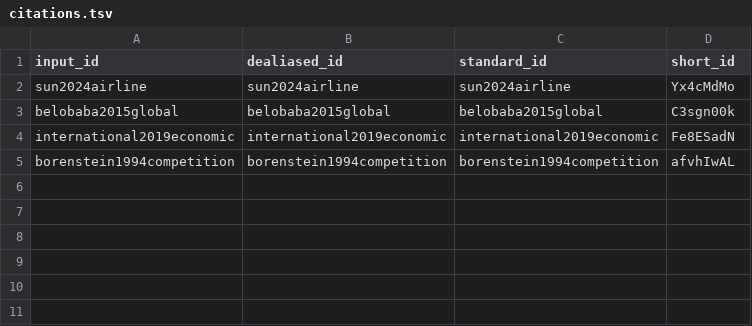
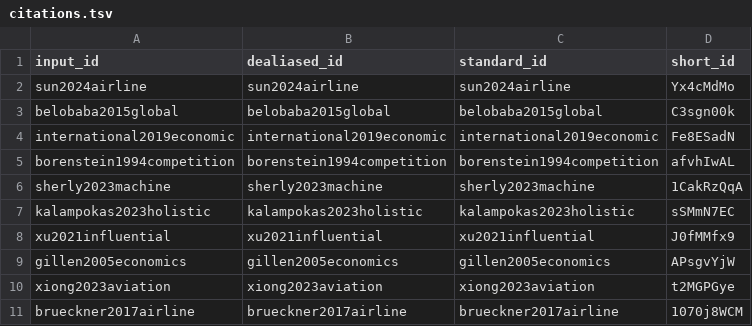
Before and after one commit to uiceds/project-triples, a TSV file: citations.tsv, drawn as a sheet.

```diff
--- a/citations.tsv
+++ b/citations.tsv
@@ -5 +5,7 @@ international2019economic	international2019economic	international2019economic	Fe
 borenstein1994competition	borenstein1994competition	borenstein1994competition	afvhIwAL
+sherly2023machine	sherly2023machine	sherly2023machine	1CakRzQqA
+kalampokas2023holistic	kalampokas2023holistic	kalampokas2023holistic	sSMmN7EC
+xu2021influential	xu2021influential	xu2021influential	J0fMMfx9
+gillen2005economics	gillen2005economics	gillen2005economics	APsgvYjW
+xiong2023aviation	xiong2023aviation	xiong2023aviation	t2MGPGye
+brueckner2017airline	brueckner2017airline	brueckner2017airline	1070j8WCM
```
Also changed, not shown: 5 other files.
